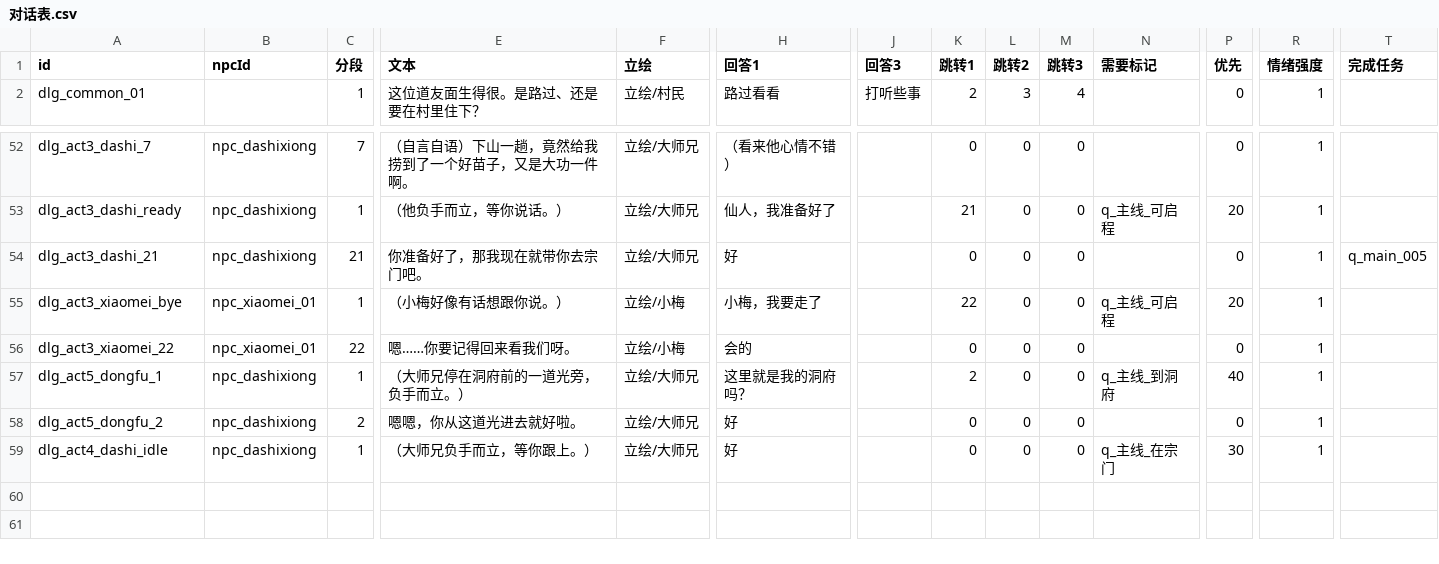
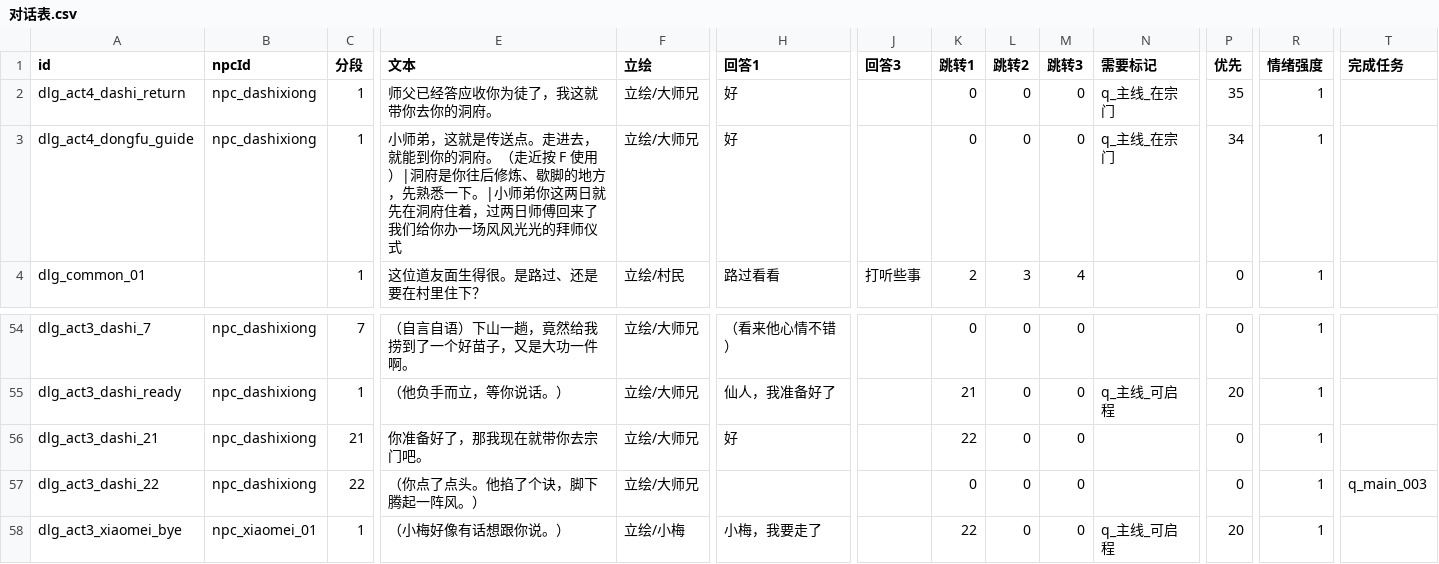
Before and after one commit to BerryP1e/project-cultivation, a CSV file: cultivation/Assets/Data/Tables/对话表.csv, drawn as a sheet; only a part is shown, gaps mark what is left out; the shorter side is filled out with more unchanged rows; addresses are those after the commit; rows hold the shown columns only; the diff names each change by its address in the sheet, - before the commit and + after, or states it on an @@ line.

```diff
--- a/cultivation/Assets/Data/Tables/对话表.csv
+++ b/cultivation/Assets/Data/Tables/对话表.csv
+row 2: dlg_act4_dashi_return | npc_dashixiong | 1 | 师父已经答应收你为徒了，我这就带你去你的洞府。 | 立绘/大师兄 | 好 |  | 0 | 0 | 0 | q_主线_在宗门 | 35 | 1
+row 3: dlg_act4_dongfu_guide | npc_dashixiong | 1 | 小师弟，这就是传送点。走进去，就能到你的洞府。（走近按 F 使用）|洞府是你往后修炼、歇脚的地方，先熟悉一下。|小师弟你这两日就先在洞府住着，过两日师傅回来了我们给你办一场风风光光的拜师仪式 | 立绘/大师兄 | 好 |  | 0 | 0 | 0 | q_主线_在宗门 | 34 | 1
-K56 (跳转1): 0
+K56 (跳转1): 22
-T56 (完成任务): q_main_005
+T56 (完成任务): (empty)
+row 57: dlg_act3_dashi_22 | npc_dashixiong | 22 | （你点了点头。他掐了个诀，脚下腾起一阵风。） | 立绘/大师兄 |  |  | 0 | 0 | 0 |  | 0 | 1 | q_main_003
```
Also changed, not shown: cultivation/Assets/Data/Tables/任务表.csv, 19 other files.
